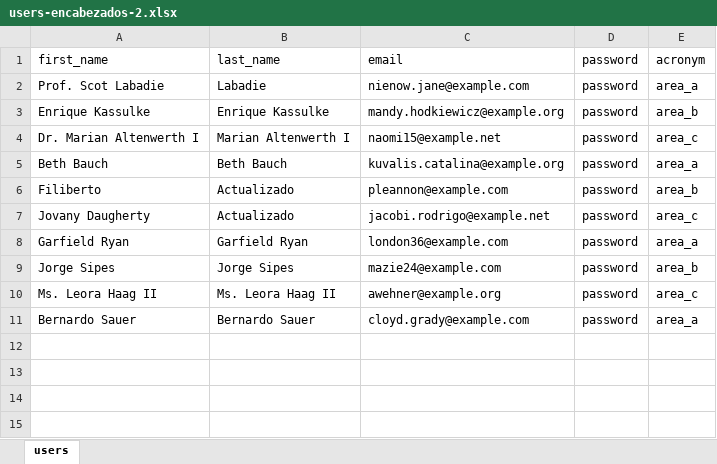
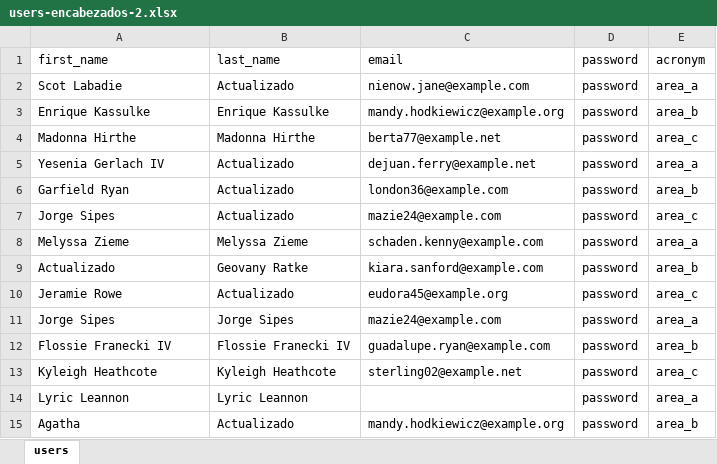
Before and after one commit to dmsagatha/practicaslrv, an Excel workbook: public/DataUpload/users-encabezados-2.xlsx, sheet users, drawn as a sheet; values as stored, in another font and other column widths than the file's, no borders; removed rows and columns are numbered as before the commit, all else as after; the diff names each change by its address in the sheet, - before the commit and + after, or states it on an @@ line.

```diff
--- a/public/DataUpload/users-encabezados-2.xlsx (sheet users)
+++ b/public/DataUpload/users-encabezados-2.xlsx (sheet users)
-A2 (first_name): Prof. Scot Labadie
+A2 (first_name): Scot Labadie
-B2 (last_name): Labadie
+B2 (last_name): Actualizado
-A4 (first_name): Dr. Marian Altenwerth I
+A4 (first_name): Madonna Hirthe
-B4 (last_name): Marian Altenwerth I
+B4 (last_name): Madonna Hirthe
-C4 (email): naomi15@example.net
+C4 (email): berta77@example.net
-row 5: Beth Bauch | Beth Bauch | kuvalis.catalina@example.org | password | area_a
-row 6: Filiberto | Actualizado | pleannon@example.com | password | area_b
-A5 (first_name): Jovany Daugherty
+A5 (first_name): Yesenia Gerlach IV
-C5 (email): jacobi.rodrigo@example.net
+C5 (email): dejuan.ferry@example.net
-E5 (acronym): area_c
+E5 (acronym): area_a
-B6 (last_name): Garfield Ryan
+B6 (last_name): Actualizado
-E6 (acronym): area_a
+E6 (acronym): area_b
+row 7: Jorge Sipes | Actualizado | mazie24@example.com | password | area_c
+row 8: Melyssa Zieme | Melyssa Zieme | schaden.kenny@example.com | password | area_a
+row 9: Actualizado | Geovany Ratke | kiara.sanford@example.com | password | area_b
+row 10: Jeramie Rowe | Actualizado | eudora45@example.org | password | area_c
-E11 (acronym): area_b
+E11 (acronym): area_a
+row 12: Flossie Franecki IV | Flossie Franecki IV | guadalupe.ryan@example.com | password | area_b
-A13 (first_name): Ms. Leora Haag II
+A13 (first_name): Kyleigh Heathcote
-B13 (last_name): Ms. Leora Haag II
+B13 (last_name): Kyleigh Heathcote
-C13 (email): awehner@example.org
+C13 (email): sterling02@example.net
-row 11: Bernardo Sauer | Bernardo Sauer | cloyd.grady@example.com | password | area_a
+row 14: Lyric Leannon | Lyric Leannon |  | password | area_a
+row 15: Agatha | Actualizado | mandy.hodkiewicz@example.org | password | area_b
```
Also changed, not shown: public/DataUpload/users-encabezados-1.xlsx, public/DataUpload/users-encabezados-3.xlsx, 1 other file.
